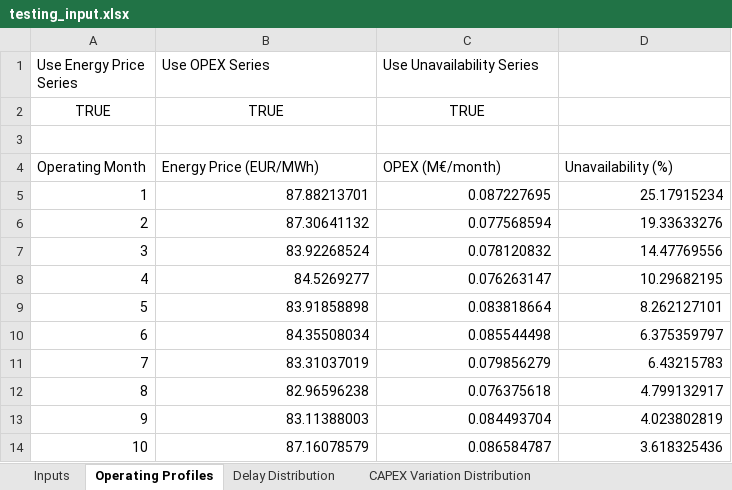
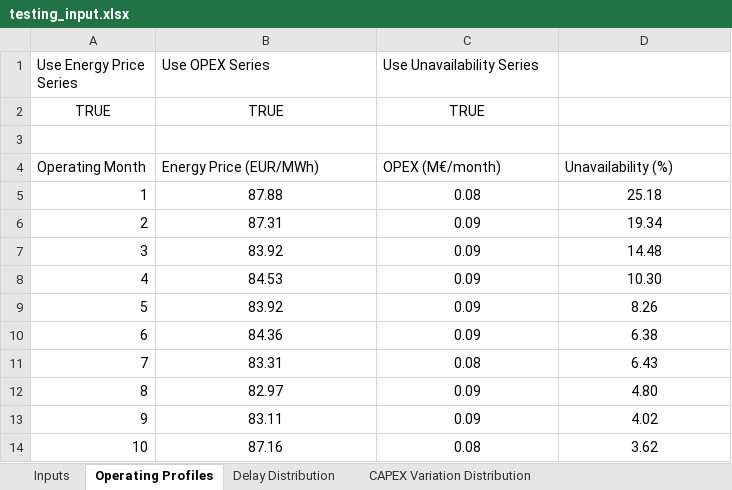
Before and after one commit to JaHackMaYo/irr-monte-carlo-sim-streamlit, an Excel workbook: testing_input.xlsx, sheet Operating Profiles, drawn as a sheet; only a part is shown; values as stored, in another font and other column widths than the file's, no borders; the diff covers the shown part only; the diff names each change by its address in the sheet, - before the commit and + after, or states it on an @@ line.

```diff
--- a/testing_input.xlsx (sheet Operating Profiles)
+++ b/testing_input.xlsx (sheet Operating Profiles)
-B5 (Use OPEX Series): 87.88213701
+B5 (Use OPEX Series): 87.88
-B5:D14 alignment: right
+B5:D14 alignment: center
-C5 (Use Unavailability Series): 0.087227695
+C5 (Use Unavailability Series): 0.08
-D5: 25.17915234
+D5: 25.18
-B6 (Use OPEX Series): 87.30641132
+B6 (Use OPEX Series): 87.31
-C6 (Use Unavailability Series): 0.077568594
+C6 (Use Unavailability Series): 0.09
-D6: 19.33633276
+D6: 19.34
-B7 (Use OPEX Series): 83.92268524
+B7 (Use OPEX Series): 83.92
-C7 (Use Unavailability Series): 0.078120832
+C7 (Use Unavailability Series): 0.09
-D7: 14.47769556
+D7: 14.48
-B8 (Use OPEX Series): 84.5269277
+B8 (Use OPEX Series): 84.53
-C8 (Use Unavailability Series): 0.076263147
+C8 (Use Unavailability Series): 0.09
-D8: 10.29682195
+D8: 10.30
-B9 (Use OPEX Series): 83.91858898
+B9 (Use OPEX Series): 83.92
-C9 (Use Unavailability Series): 0.083818664
+C9 (Use Unavailability Series): 0.09
-D9: 8.262127101
+D9: 8.26
-B10 (Use OPEX Series): 84.35508034
+B10 (Use OPEX Series): 84.36
-C10 (Use Unavailability Series): 0.085544498
+C10 (Use Unavailability Series): 0.09
-D10: 6.375359797
+D10: 6.38
-B11 (Use OPEX Series): 83.31037019
+B11 (Use OPEX Series): 83.31
-C11 (Use Unavailability Series): 0.079856279
+C11 (Use Unavailability Series): 0.08
-D11: 6.43215783
+D11: 6.43
-B12 (Use OPEX Series): 82.96596238
+B12 (Use OPEX Series): 82.97
-C12 (Use Unavailability Series): 0.076375618
+C12 (Use Unavailability Series): 0.09
-D12: 4.799132917
+D12: 4.80
-B13 (Use OPEX Series): 83.11388003
+B13 (Use OPEX Series): 83.11
-C13 (Use Unavailability Series): 0.084493704
+C13 (Use Unavailability Series): 0.09
-D13: 4.023802819
+D13: 4.02
-B14 (Use OPEX Series): 87.16078579
+B14 (Use OPEX Series): 87.16
-C14 (Use Unavailability Series): 0.086584787
+C14 (Use Unavailability Series): 0.08
-D14: 3.618325436
+D14: 3.62
```
Also changed, not shown: 1050 edited cells and cell formats elsewhere in this sheet, sheet CAPEX Variation Distribution, sheet Delay Distribution.
